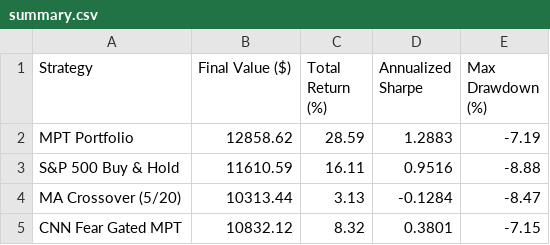
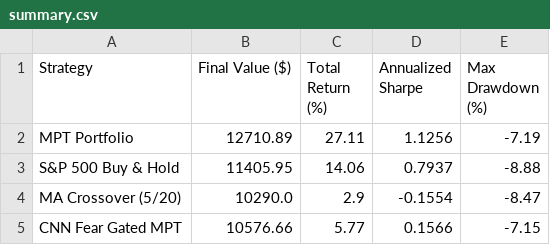
Before and after one commit to JAIDEEP-TRIP/portfolio-optimization, a CSV file: outputs/summary.csv, drawn as a sheet.

```diff
--- a/outputs/summary.csv
+++ b/outputs/summary.csv
@@ -1,5 +1,5 @@
 Strategy,Final Value ($),Total Return (%),Annualized Sharpe,Max Drawdown (%)
-MPT Portfolio,12858.62,28.59,1.2883,-7.19
-S&P 500 Buy & Hold,11610.59,16.11,0.9516,-8.88
-MA Crossover (5/20),10313.44,3.13,-0.1284,-8.47
-CNN Fear Gated MPT,10832.12,8.32,0.3801,-7.15
+MPT Portfolio,12710.89,27.11,1.1256,-7.19
+S&P 500 Buy & Hold,11405.95,14.06,0.7937,-8.88
+MA Crossover (5/20),10290.0,2.9,-0.1554,-8.47
+CNN Fear Gated MPT,10576.66,5.77,0.1566,-7.15
```
Also changed, not shown: outputs/portfolio_values.csv, outputs/todays_allocation.csv, 5 other files.
